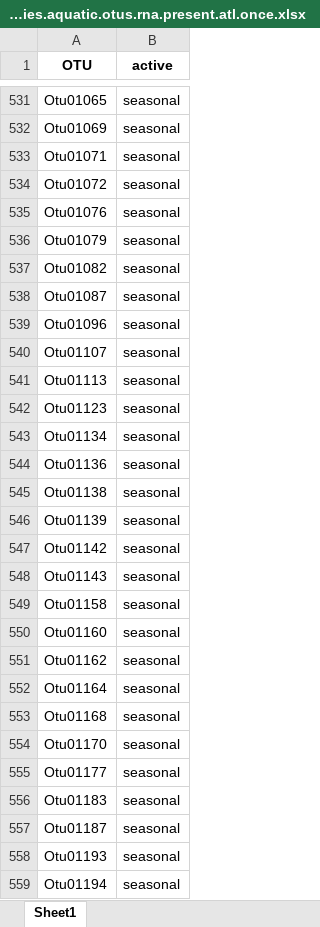
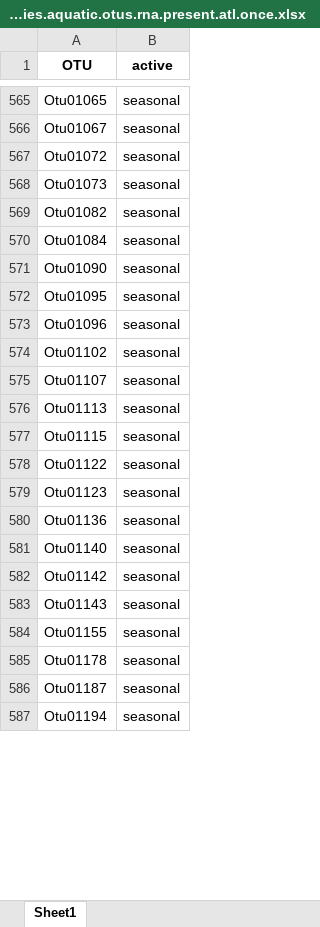
Before and after one commit to nwisnoski/ul-spacetime, an Excel workbook: rna.seasonal.classified.timeseries.aquatic.otus.rna.present.atl.once.xlsx, sheet Sheet1, drawn as a sheet; only a part is shown, gaps mark what is left out; values as stored, in another font and other column widths than the file's, no borders; removed rows and columns are numbered as before the commit, all else as after; the diff covers the shown part only; the diff names each change by its address in the sheet, - before the commit and + after, or states it on an @@ line.

```diff
--- a/rna.seasonal.classified.timeseries.aquatic.otus.rna.present.atl.once.xlsx (sheet Sheet1)
+++ b/rna.seasonal.classified.timeseries.aquatic.otus.rna.present.atl.once.xlsx (sheet Sheet1)
-A566 (OTU): Otu01069
+A566 (OTU): Otu01067
-row 533: Otu01071 | seasonal
-A568 (OTU): Otu01076
+A568 (OTU): Otu01073
-row 536: Otu01079 | seasonal
-A570 (OTU): Otu01087
+A570 (OTU): Otu01084
+row 571: Otu01090 | seasonal
+row 572: Otu01095 | seasonal
+row 574: Otu01102 | seasonal
+row 577: Otu01115 | seasonal
+row 578: Otu01122 | seasonal
-row 543: Otu01134 | seasonal
-A581 (OTU): Otu01138
+A581 (OTU): Otu01140
-row 546: Otu01139 | seasonal
-A584 (OTU): Otu01158
+A584 (OTU): Otu01155
-row 550: Otu01160 | seasonal
-row 551: Otu01162 | seasonal
-row 552: Otu01164 | seasonal
-A585 (OTU): Otu01168
+A585 (OTU): Otu01178
-row 554: Otu01170 | seasonal
-row 555: Otu01177 | seasonal
-row 556: Otu01183 | seasonal
-row 558: Otu01193 | seasonal
```
Also changed, not shown: 104 added rows, 48 removed rows and 79 edited cells elsewhere in this sheet, classified.timeseries.aquatic.otus.rna.present.atl.once.xlsx, persistent.classified.timeseries.aquatic.otus.rna.present.atl.once.xlsx, 33 other files.
